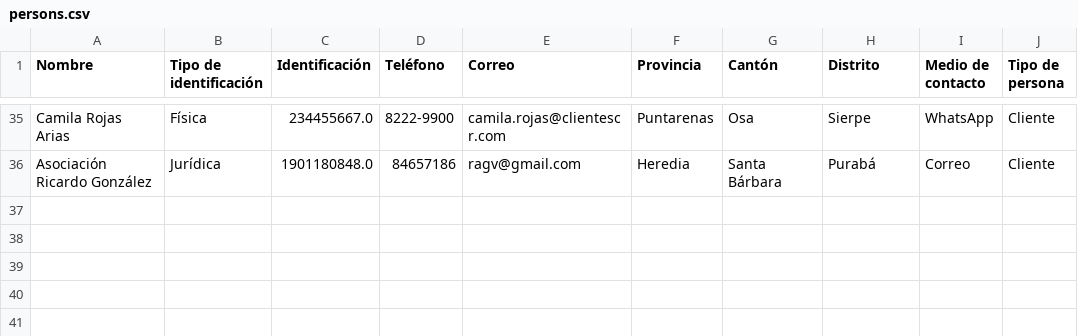
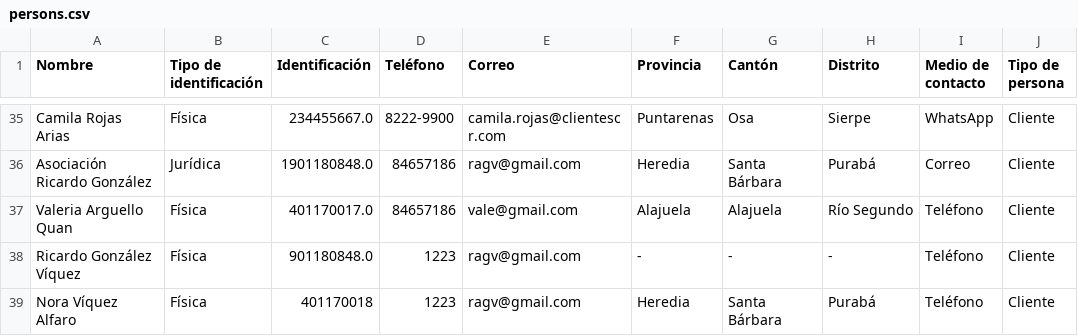
Before and after one commit to RicardoGonVi/autos-luis, a CSV file: app/dummy-files/persons.csv, drawn as a sheet; only a part is shown, gaps mark what is left out; the diff names each change by its address in the sheet, - before the commit and + after, or states it on an @@ line.

Commit message:
Add data validation to persons-class

```diff
--- a/app/dummy-files/persons.csv
+++ b/app/dummy-files/persons.csv
+row 37: Valeria Arguello Quan | Física | 401170017.0 | 84657186 | vale@gmail.com | Alajuela | Alajuela | Río Segundo | Teléfono | Cliente
+row 38: Ricardo González Víquez | Física | 901180848.0 | 1223 | ragv@gmail.com | - | - | - | Teléfono | Cliente
+row 39: Nora Víquez Alfaro | Física | 401170018 | 1223 | ragv@gmail.com | Heredia | Santa Bárbara | Purabá | Teléfono | Cliente
```
Also changed, not shown: 3 other files.
